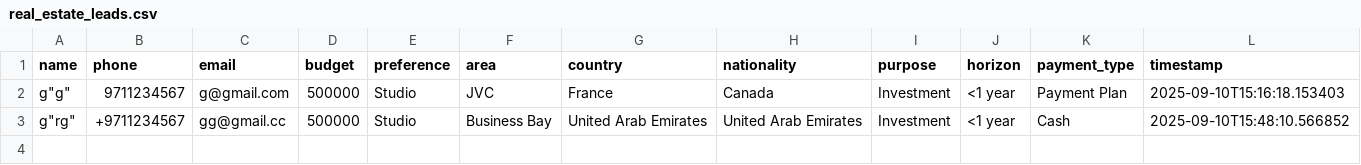
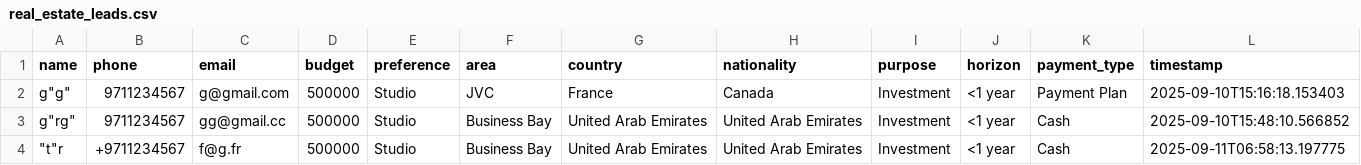
Before and after one commit to mehernsiri-cloud/gold-bitcoin-matrix, a CSV file: data/real_estate_leads.csv, drawn as a sheet.

Commit message:
Update leads CSV — 2025-09-11T06:58:13.203149

```diff
--- a/data/real_estate_leads.csv
+++ b/data/real_estate_leads.csv
@@ -2,2 +2,3 @@ name,phone,email,budget,preference,area,country,nationality,purpose,horizon,paym
 "g""g""",9711234567,g@gmail.com,500000,Studio,JVC,France,Canada,Investment,<1 year,Payment Plan,2025-09-10T15:16:18.153403
-"g""rg""",+9711234567,gg@gmail.cc,500000,Studio,Business Bay,United Arab Emirates,United Arab Emirates,Investment,<1 year,Cash,2025-09-10T15:48:10.566852
+"g""rg""",9711234567,gg@gmail.cc,500000,Studio,Business Bay,United Arab Emirates,United Arab Emirates,Investment,<1 year,Cash,2025-09-10T15:48:10.566852
+"""t""r",+9711234567,f@g.fr,500000,Studio,Business Bay,United Arab Emirates,United Arab Emirates,Investment,<1 year,Cash,2025-09-11T06:58:13.197775
```
